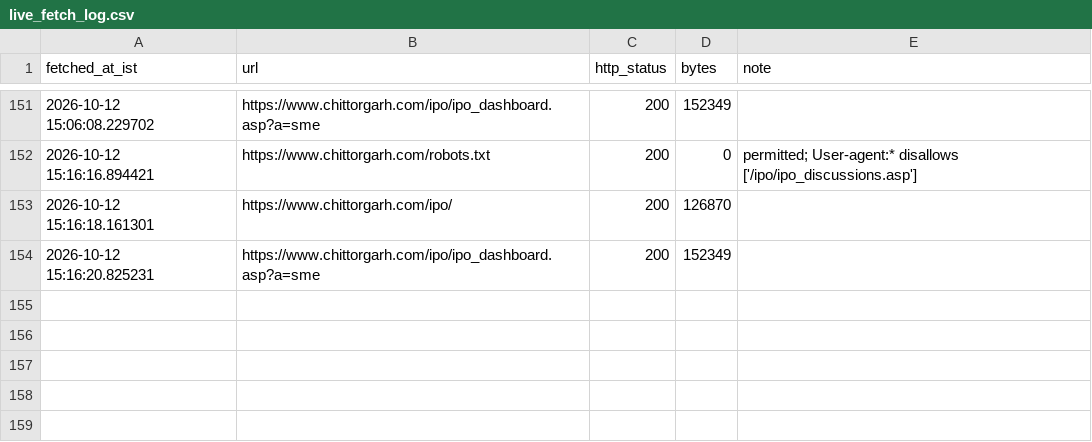
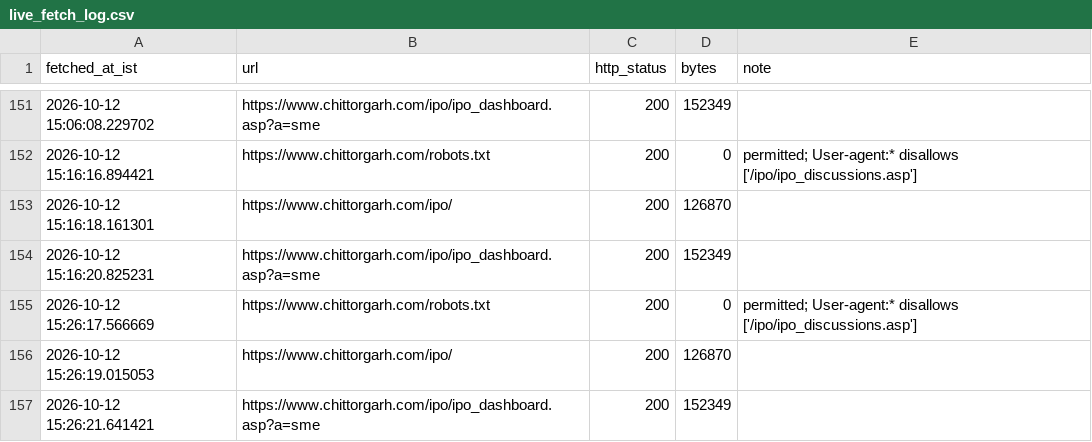
Before and after one commit to AshishKohar1/ipo-agent, a CSV file: data/live_fetch_log.csv, drawn as a sheet; only a part is shown, gaps mark what is left out; the diff names each change by its address in the sheet, - before the commit and + after, or states it on an @@ line.

```diff
--- a/data/live_fetch_log.csv
+++ b/data/live_fetch_log.csv
+row 155: 2026-10-12 15:26:17.566669 | https://www.chittorgarh.com/robots.txt | 200 | 0 | permitted; User-agent:* disallows ['/ipo/ipo_discussions.asp']
+row 156: 2026-10-12 15:26:19.015053 | https://www.chittorgarh.com/ipo/ | 200 | 126870
+row 157: 2026-10-12 15:26:21.641421 | https://www.chittorgarh.com/ipo/ipo_dashboard.asp?a=sme | 200 | 152349
```
Also changed, not shown: data/live_run_markers.csv.
